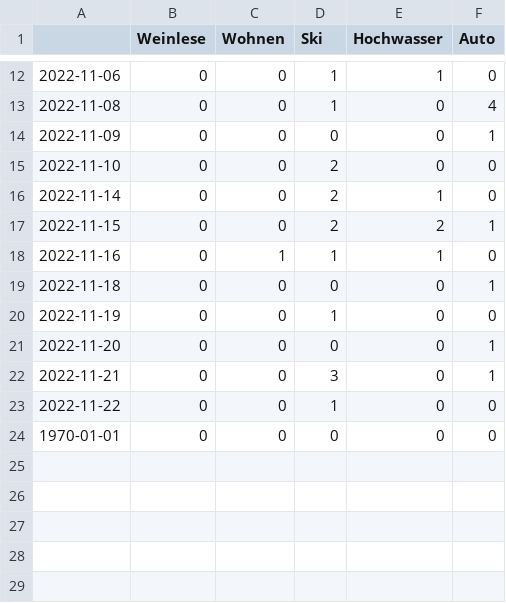
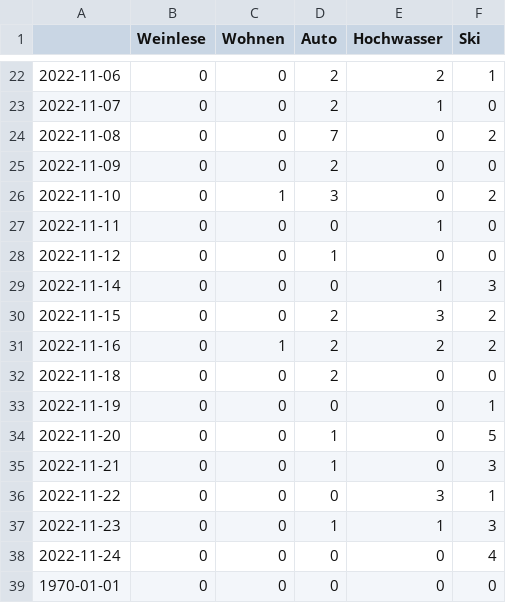
Before and after one commit to LuxiNecel-news/winterIsComing2, a CSV file: csv/topics_date.csv, drawn as a sheet; only a part is shown, gaps mark what is left out; the diff covers the shown part only.

```diff
--- a/csv/topics_date.csv
+++ b/csv/topics_date.csv
@@ -1 +1 @@
-,Weinlese,Wohnen,Ski,Hochwasser,Auto
+,Weinlese,Wohnen,Auto,Hochwasser,Ski
@@ -12,13 +22,18 @@
-2022-11-06,0,0,1,1,0
-2022-11-08,0,0,1,0,4
-2022-11-09,0,0,0,0,1
-2022-11-10,0,0,2,0,0
-2022-11-14,0,0,2,1,0
-2022-11-15,0,0,2,2,1
-2022-11-16,0,1,1,1,0
-2022-11-18,0,0,0,0,1
-2022-11-19,0,0,1,0,0
-2022-11-20,0,0,0,0,1
-2022-11-21,0,0,3,0,1
-2022-11-22,0,0,1,0,0
+2022-11-06,0,0,2,2,1
+2022-11-07,0,0,2,1,0
+2022-11-08,0,0,7,0,2
+2022-11-09,0,0,2,0,0
+2022-11-10,0,1,3,0,2
+2022-11-11,0,0,0,1,0
+2022-11-12,0,0,1,0,0
+2022-11-14,0,0,0,1,3
+2022-11-15,0,0,2,3,2
+2022-11-16,0,1,2,2,2
+2022-11-18,0,0,2,0,0
+2022-11-19,0,0,0,0,1
+2022-11-20,0,0,1,0,5
+2022-11-21,0,0,1,0,3
+2022-11-22,0,0,0,3,1
+2022-11-23,0,0,1,1,3
+2022-11-24,0,0,0,0,4
 1970-01-01,0,0,0,0,0
```
Also changed, not shown: 10 added rows and 16 edited cells elsewhere in this file, 5 other files.
